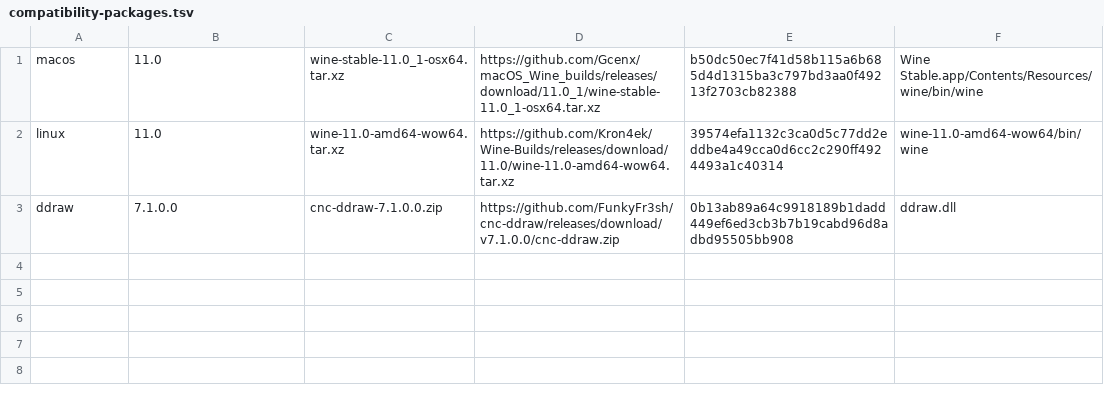
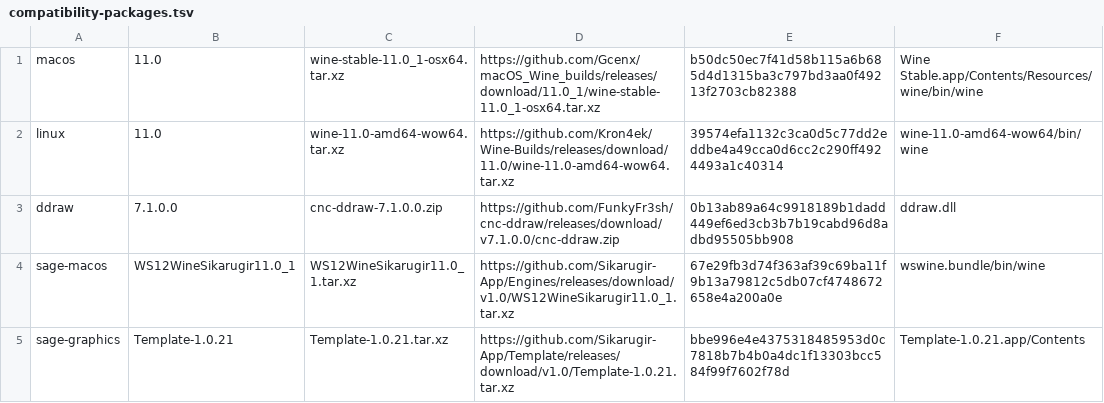
Before and after one commit to RickWoltheus/cnc-unix-launcher, a TSV file: manifests/compatibility-packages.tsv, drawn as a sheet; the diff names each change by its address in the sheet, - before the commit and + after, or states it on an @@ line.

Commit message:
Add experimental C&C 3 and Kane’s Wrath compatibility profiles

```diff
--- a/manifests/compatibility-packages.tsv
+++ b/manifests/compatibility-packages.tsv
+row 4: sage-macos | WS12WineSikarugir11.0_1 | WS12WineSikarugir11.0_1.tar.xz | https://github.com/Sikarugir-App/Engines/releases/download/v1.0/WS12WineSikarugir11.0_1.tar.xz | 67e29fb3d74f363af39c69ba11f9b13a79812c5db07cf4748672658e4a200a0e | wswine.bundle/bin/wine
+row 5: sage-graphics | Template-1.0.21 | Template-1.0.21.tar.xz | https://github.com/Sikarugir-App/Template/releases/download/v1.0/Template-1.0.21.tar.xz | bbe996e4e4375318485953d0c7818b7b4b0a4dc1f13303bcc584f99f7602f78d | Template-1.0.21.app/Contents
```
Also changed, not shown: manifests/games.tsv, 30 other files.
